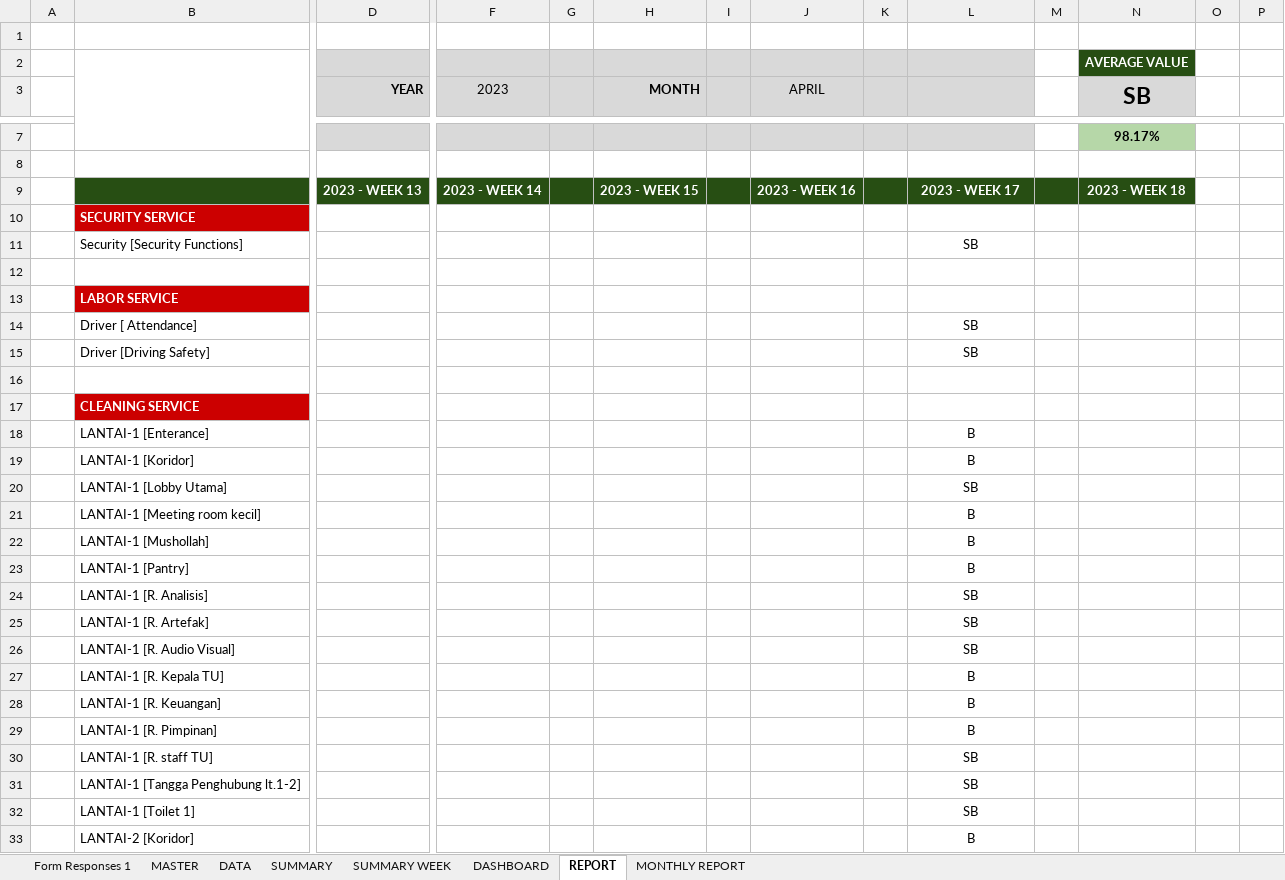
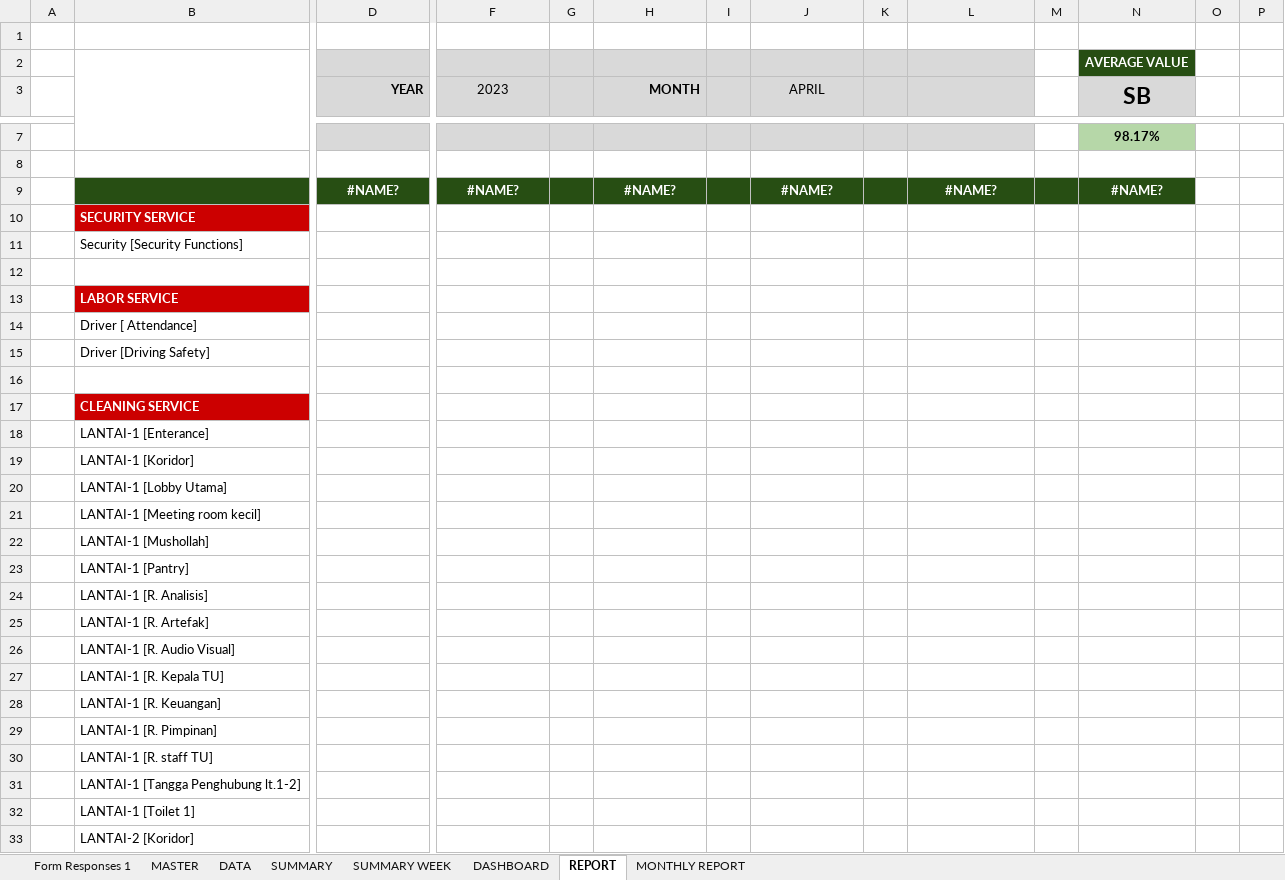
Before and after one commit to edwinsunardi86/AppRater, an Excel workbook: data brin/BRIN/DATA SOURCE/SUMAPA/SUMAPA - ARKENAS BALAR PAPUA (Responses).xlsx, sheet REPORT, drawn as a sheet; only a part is shown, gaps mark what is left out; values as stored, in another font and other column widths than the file's, no borders; charts and pictures and conditional formats not drawn; removed rows and columns are numbered as before the commit, all else as after; rows hold the shown columns only; the diff covers the shown part only; the diff names each change by its address in the sheet, - before the commit and + after, or states it on an @@ line.

```diff
--- a/data brin/BRIN/DATA SOURCE/SUMAPA/SUMAPA - ARKENAS BALAR PAPUA (Responses).xlsx (sheet REPORT)
+++ b/data brin/BRIN/DATA SOURCE/SUMAPA/SUMAPA - ARKENAS BALAR PAPUA (Responses).xlsx (sheet REPORT)
-row 9:  |  | 2023 - WEEK 13 | 2023 - WEEK 14 |  | 2023 - WEEK 15 |  | 2023 - WEEK 16 |  | 2023 - WEEK 17 |  | 2023 - WEEK 18
+row 9:  |  | #NAME? | #NAME? |  | #NAME? |  | #NAME? |  | #NAME? |  | #NAME?
-L11: SB
+L11: (empty)
-L14:L15: SB
+L14:L15: (empty)
-L18:L19: B
+L18:L19: (empty)
-L20: SB
+L20: (empty)
-L21:L23: B
+L21:L23: (empty)
-L24:L26: SB
+L24:L26: (empty)
-L27:L29: B
+L27:L29: (empty)
-L30:L32: SB
+L30:L32: (empty)
-L33: B
+L33: (empty)
```
Also changed, not shown: 11 edited cells elsewhere in this sheet, sheet DATA, sheet SUMMARY WEEK, sheet SUMMARY, sheet DASHBOARD, sheet MONTHLY REPORT, sheet Form Responses 1, hidden cells, charts or pictures, data brin/BRIN/DATA SOURCE/SUMAPA/SUMAPA - ARKENAS BALAR MALUKU(Responses).xlsx, data brin/BRIN/DATA SOURCE/SUMAPA/SUMAPA - ARKENAS BALAR SULUT (Responses).xlsx, 9 other files.
